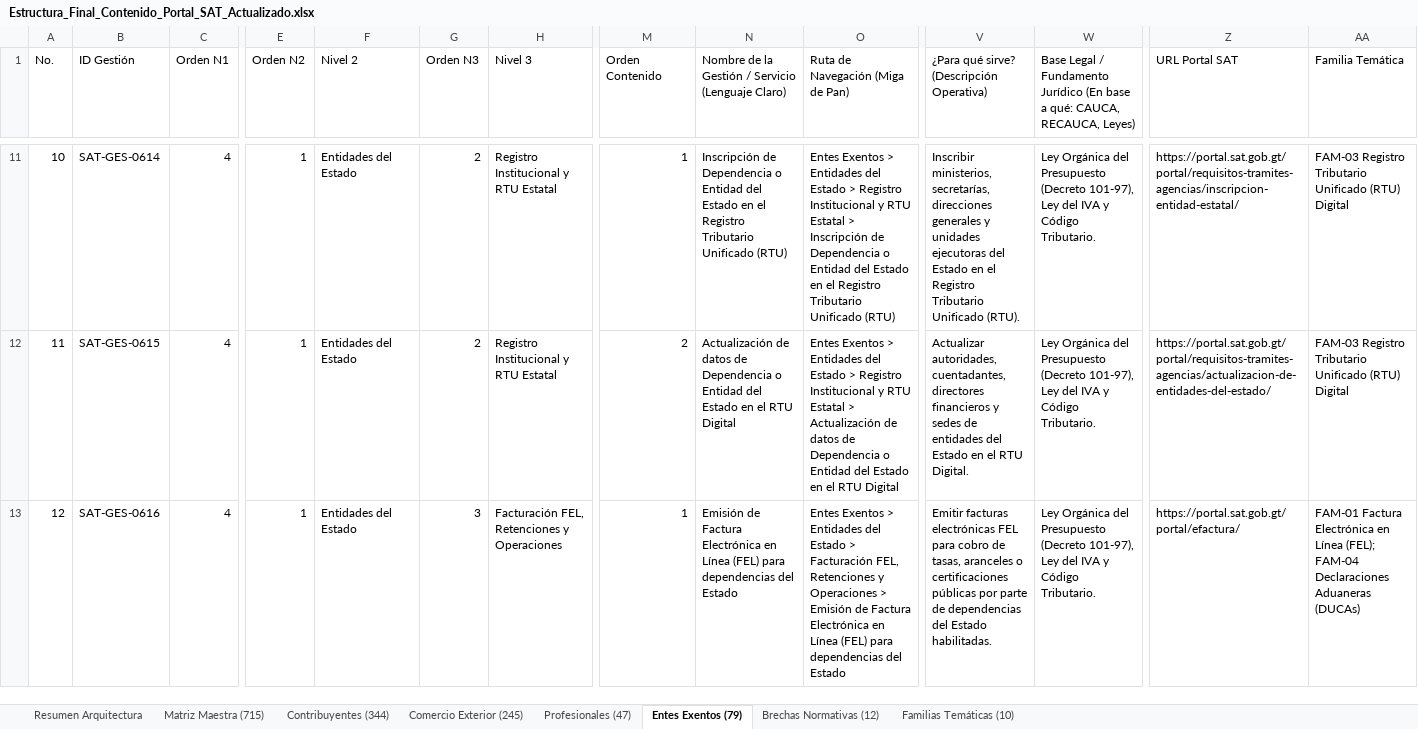
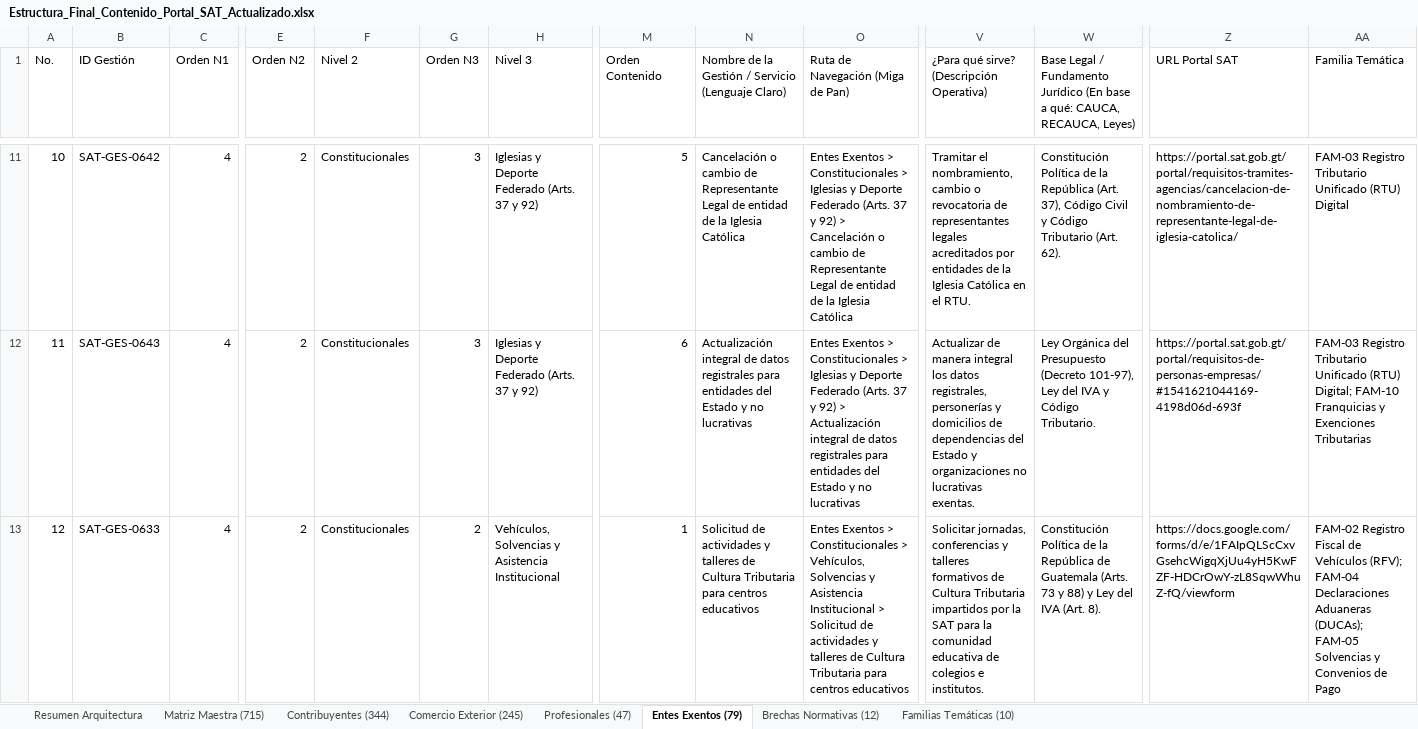
Before and after one commit to elKevin24/SAT, an Excel workbook: docs/fuentes-datos/02_archivos_producto_entregables/Estructura_Final_Contenido_Portal_SAT_Actualizado.xlsx, sheet Entes Exentos (79), drawn as a sheet; only a part is shown, gaps mark what is left out; values as stored, in another font and other column widths than the file's, no cell formats; the diff covers the shown part only; the diff names each change by its address in the sheet, - before the commit and + after, or states it on an @@ line.

Commit message:
fix(ia): remediar los 6 hallazgos de auditoria (sincronizar Contribuyente General, erradicar pasarelas, modularizar Miller, ciclo ATO, titulos y esquema N1-N5)

```diff
--- a/docs/fuentes-datos/02_archivos_producto_entregables/Estructura_Final_Contenido_Portal_SAT_Actualizado.xlsx (sheet Entes Exentos (79))
+++ b/docs/fuentes-datos/02_archivos_producto_entregables/Estructura_Final_Contenido_Portal_SAT_Actualizado.xlsx (sheet Entes Exentos (79))
-B11 (ID Gestión): SAT-GES-0614
+B11 (ID Gestión): SAT-GES-0642
-E11:E13 (Orden N2): 1
+E11:E13 (Orden N2): 2
-F11:F13 (Nivel 2): Entidades del Estado
+F11:F13 (Nivel 2): Constitucionales
-G11:G12 (Orden N3): 2
+G11:G12 (Orden N3): 3
-H11:H12 (Nivel 3): Registro Institucional y RTU Estatal
+H11:H12 (Nivel 3): Iglesias y Deporte Federado (Arts. 37 y 92)
-M11 (Orden Contenido): 1
+M11 (Orden Contenido): 5
-N11: Inscripción de Dependencia o Entidad del Estado en el Registro Tributario Unificado (RTU)
+N11: Cancelación o cambio de Representante Legal de entidad de la Iglesia Católica
-O11 (Ruta de Navegación (Miga de Pan)): …Exentos > Entidades del Estado > Registro Institucional y RTU Estatal > Inscripción de Dependencia o Entidad del Estado en el Registro Tributario Unificado (RTU)
+O11 (Ruta de Navegación (Miga de Pan)): …Exentos > Constitucionales > Iglesias y Deporte Federado (Arts. 37 y 92) > Cancelación o cambio de Representante Legal de entidad de la Iglesia Católica
-V11: Inscribir ministerios, secretarías, direcciones generales y unidades ejecutoras del Estado en el Registro Tributario Unificado (RTU).
+V11: Tramitar el nombramiento, cambio o revocatoria de representantes legales acreditados por entidades de la Iglesia Católica en el RTU.
-W11: Ley Orgánica del Presupuesto (Decreto 101-97), Ley del IVA y Código Tributario.
+W11: Constitución Política de la República (Art. 37), Código Civil y Código Tributario (Art. 62).
-Z11 (URL Portal SAT): https://portal.sat.gob.gt/portal/requisitos-tramites-agencias/inscripcion-entidad-estatal/
+Z11 (URL Portal SAT): https://portal.sat.gob.gt/portal/requisitos-tramites-agencias/cancelacion-de-nombramiento-de-representante-legal-de-iglesia-catolica/
-B12 (ID Gestión): SAT-GES-0615
+B12 (ID Gestión): SAT-GES-0643
-M12 (Orden Contenido): 2
+M12 (Orden Contenido): 6
-N12: Actualización de datos de Dependencia o Entidad del Estado en el RTU Digital
+N12: Actualización integral de datos registrales para entidades del Estado y no lucrativas
-O12 (Ruta de Navegación (Miga de Pan)): …Exentos > Entidades del Estado > Registro Institucional y RTU Estatal > Actualización de datos de Dependencia o Entidad del Estado en el RTU Digital
+O12 (Ruta de Navegación (Miga de Pan)): …Exentos > Constitucionales > Iglesias y Deporte Federado (Arts. 37 y 92) > Actualización integral de datos registrales para entidades del Estado y no lucrativas
-V12: Actualizar autoridades, cuentadantes, directores financieros y sedes de entidades del Estado en el RTU Digital.
+V12: Actualizar de manera integral los datos registrales, personerías y domicilios de dependencias del Estado y organizaciones no lucrativas exentas.
-Z12 (URL Portal SAT): https://portal.sat.gob.gt/portal/requisitos-tramites-agencias/actualizacion-de-entidades-del-estado/
+Z12 (URL Portal SAT): https://portal.sat.gob.gt/portal/requisitos-de-personas-empresas/#1541621044169-4198d06d-693f
-AA12 (Familia Temática): …Unificado (RTU) Digital
+AA12 (Familia Temática): …Unificado (RTU) Digital; FAM-10 Franquicias y Exenciones Tributarias
-B13 (ID Gestión): SAT-GES-0616
+B13 (ID Gestión): SAT-GES-0633
-G13 (Orden N3): 3
+G13 (Orden N3): 2
-H13 (Nivel 3): Facturación FEL, Retenciones y Operaciones
+H13 (Nivel 3): Vehículos, Solvencias y Asistencia Institucional
-N13: Emisión de Factura Electrónica en Línea (FEL) para dependencias del Estado
+N13: Solicitud de actividades y talleres de Cultura Tributaria para centros educativos
-O13 (Ruta de Navegación (Miga de Pan)): …Exentos > Entidades del Estado > Facturación FEL, Retenciones y Operaciones > Emisión de Factura Electrónica en Línea (FEL) para dependencias del Estado
+O13 (Ruta de Navegación (Miga de Pan)): …Exentos > Constitucionales > Vehículos, Solvencias y Asistencia Institucional > Solicitud de actividades y talleres de Cultura Tributaria para centros educativos
-V13: Emitir facturas electrónicas FEL para cobro de tasas, aranceles o certificaciones públicas por parte de dependencias del Estado habilitadas.
+V13: Solicitar jornadas, conferencias y talleres formativos de Cultura Tributaria impartidos por la SAT para la comunidad educativa de colegios e institutos.
-W13: Ley Orgánica del Presupuesto (Decreto 101-97), Ley del IVA y Código Tributario.
+W13: Constitución Política de la República de Guatemala (Arts. 73 y 88) y Ley del IVA (Art. 8).
-Z13 (URL Portal SAT): https://portal.sat.gob.gt/portal/efactura/
+Z13 (URL Portal SAT): https://docs.google.com/forms/d/e/1FAIpQLScCxvGsehcWigqXjUu4yH5KwFZF-HDCrOwY-zL8SqwWhuZ-fQ/viewform
-AA13 (Familia Temática): FAM-01 Factura Electrónica en Línea (FEL); FAM-04 Declaraciones Aduaneras (DUCAs)
+AA13 (Familia Temática): FAM-02 Registro Fiscal de Vehículos (RFV); FAM-04 Declaraciones Aduaneras (DUCAs); FAM-05 Solvencias y Convenios de Pago
```
Also changed, not shown: 996 edited cells elsewhere in this sheet, sheet Matriz Maestra (715), sheet Contribuyentes (344), sheet Comercio Exterior (245), sheet Profesionales (47), sheet Brechas Normativas (12), cell formats, docs/fuentes-datos/02_archivos_producto_entregables/Mapa_de_Navegacion_y_Descripciones_Portal_SAT.xlsx, 6 other files.
